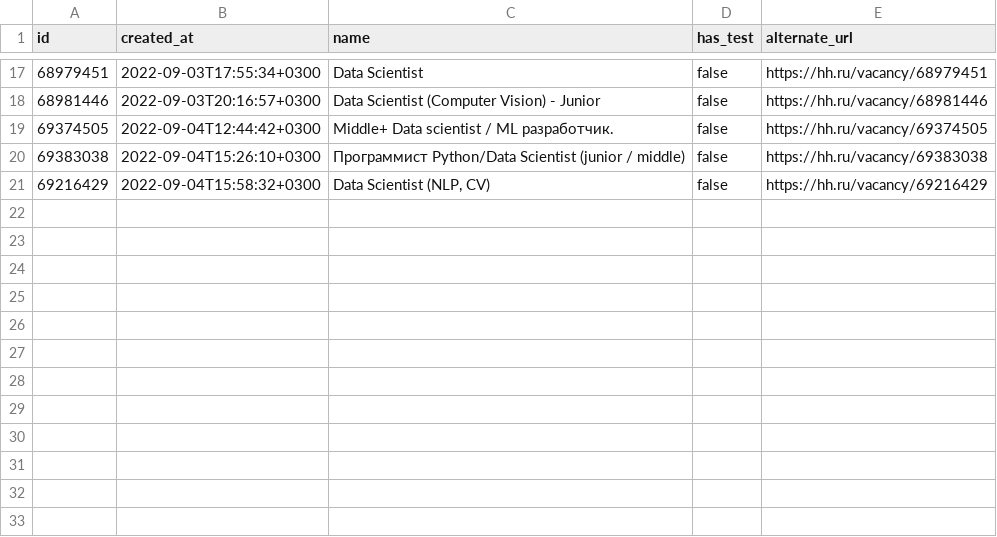
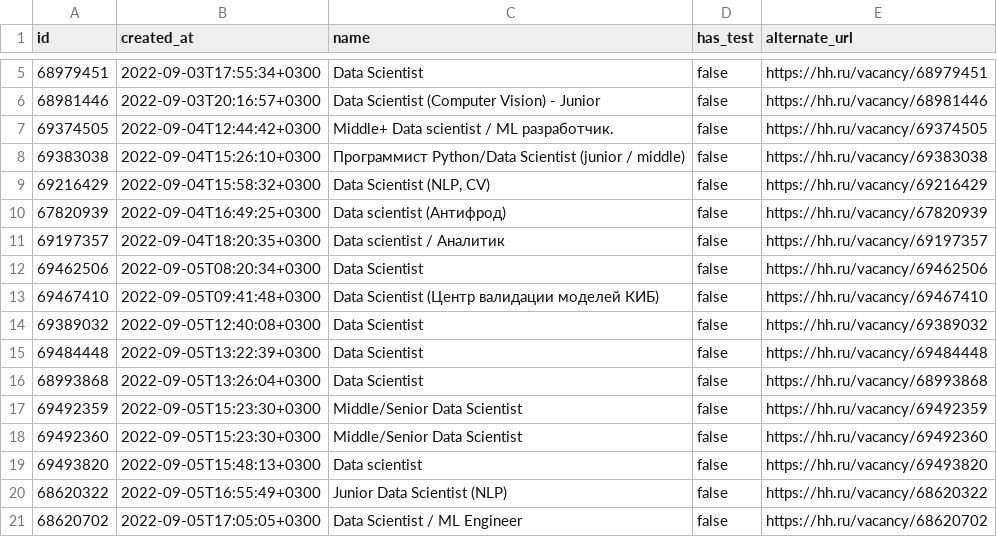
Before and after one commit to OlesiaKniazeva/Piscine-Python-DS, a CSV file: day00/ex02/hh_sorted.csv, drawn as a sheet; only a part is shown, gaps mark what is left out; the diff covers the shown part only; the diff names each change by its address in the sheet, - before the commit and + after, or states it on an @@ line.

```diff
--- a/day00/ex02/hh_sorted.csv
+++ b/day00/ex02/hh_sorted.csv
+row 10: 67820939 | 2022-09-04T16:49:25+0300 | Data scientist (Антифрод) | false | https://hh.ru/vacancy/67820939
+row 11: 69197357 | 2022-09-04T18:20:35+0300 | Data scientist / Аналитик | false | https://hh.ru/vacancy/69197357
+row 12: 69462506 | 2022-09-05T08:20:34+0300 | Data Scientist | false | https://hh.ru/vacancy/69462506
+row 13: 69467410 | 2022-09-05T09:41:48+0300 | Data Scientist (Центр валидации моделей КИБ) | false | https://hh.ru/vacancy/69467410
+row 14: 69389032 | 2022-09-05T12:40:08+0300 | Data Scientist | false | https://hh.ru/vacancy/69389032
+row 15: 69484448 | 2022-09-05T13:22:39+0300 | Data Scientist | false | https://hh.ru/vacancy/69484448
+row 16: 68993868 | 2022-09-05T13:26:04+0300 | Data Scientist | false | https://hh.ru/vacancy/68993868
+row 17: 69492359 | 2022-09-05T15:23:30+0300 | Middle/Senior Data Scientist | false | https://hh.ru/vacancy/69492359
+row 18: 69492360 | 2022-09-05T15:23:30+0300 | Middle/Senior Data Scientist | false | https://hh.ru/vacancy/69492360
+row 19: 69493820 | 2022-09-05T15:48:13+0300 | Data scientist | false | https://hh.ru/vacancy/69493820
+row 20: 68620322 | 2022-09-05T16:55:49+0300 | Junior Data Scientist (NLP) | false | https://hh.ru/vacancy/68620322
+row 21: 68620702 | 2022-09-05T17:05:05+0300 | Data Scientist / ML Engineer | false | https://hh.ru/vacancy/68620702
```
Also changed, not shown: 12 removed rows elsewhere in this file, day00/ex01/hh.csv, 4 other files.
